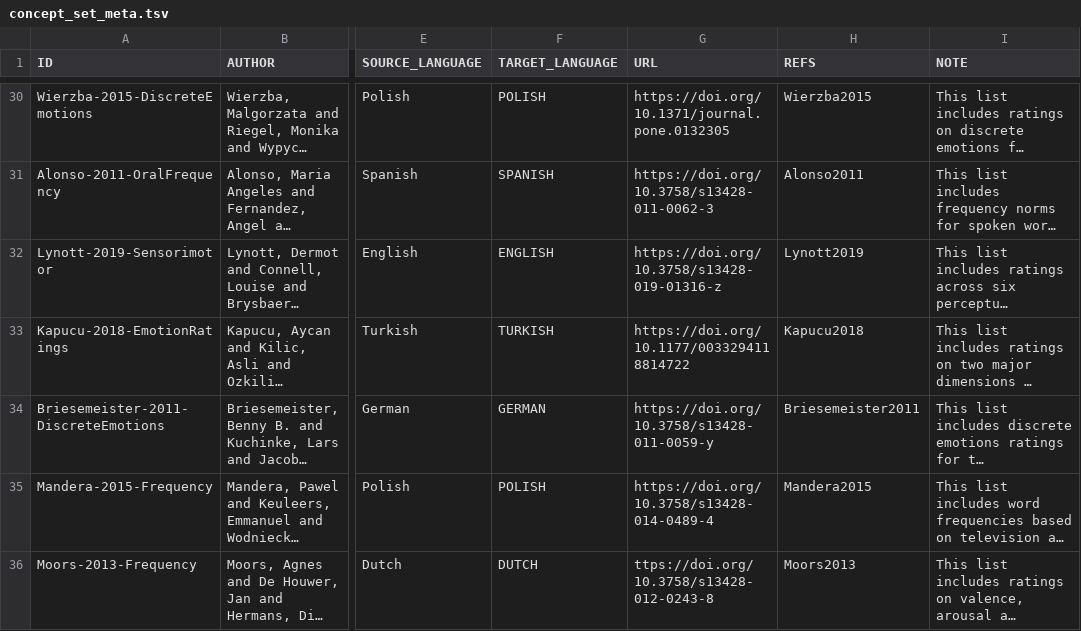
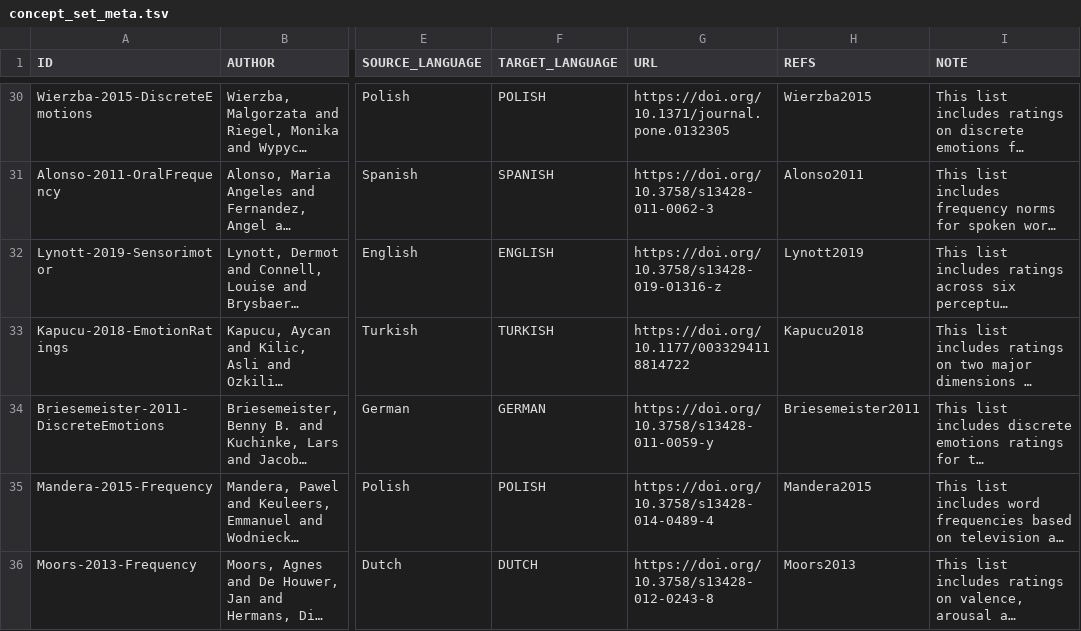
Before and after one commit to concepticon/norare-data, a TSV file: concept_set_meta.tsv, drawn as a sheet; only a part is shown, gaps mark what is left out; long unchanged cells end in …; the diff covers the shown part only; the diff names each change by its address in the sheet, - before the commit and + after, or states it on an @@ line.

```diff
--- a/concept_set_meta.tsv
+++ b/concept_set_meta.tsv
-G36 (URL): ttps://doi.org/10.3758/s13428-012-0243-8
+G36 (URL): https://doi.org/10.3758/s13428-012-0243-8
```
Also changed, not shown: 1 added row elsewhere in this file, norare.tsv, 2 other files.
